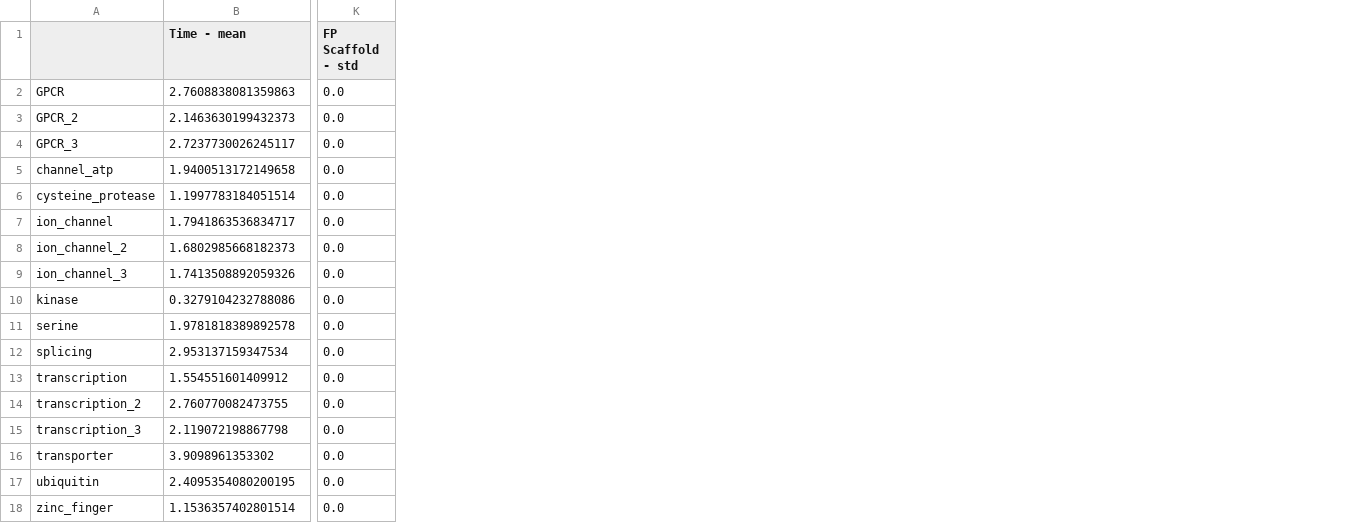
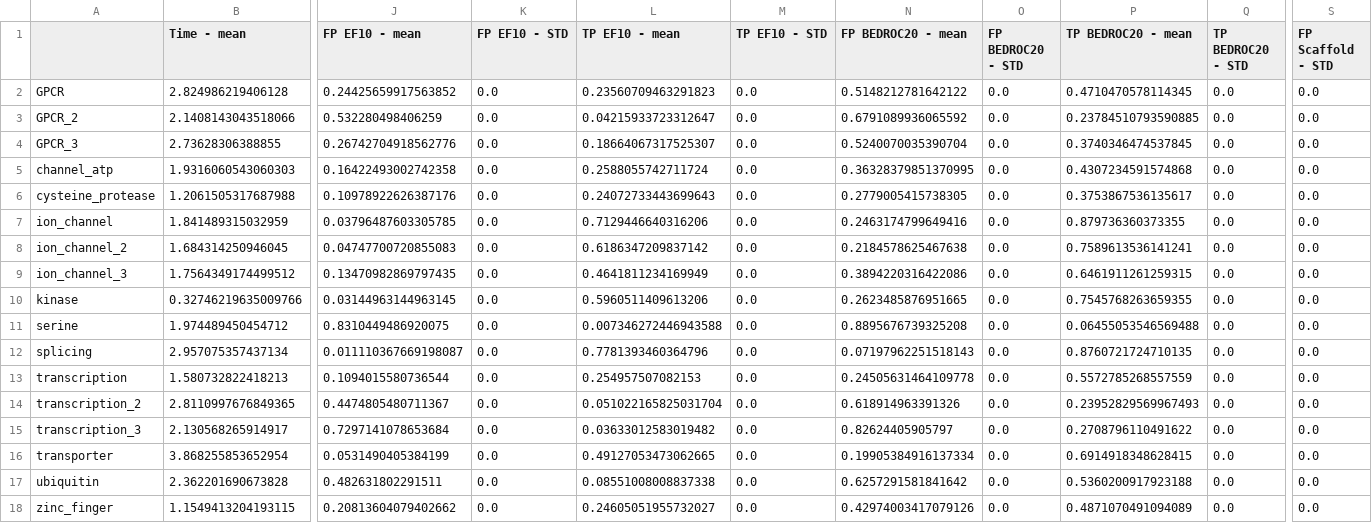
Before and after one commit to dahvida/AIC_Finder, a CSV file: Results/filter_PAINS_output.csv, drawn as a sheet; only a part is shown, gaps mark what is left out; addresses are those after the commit; the diff covers the shown part only; the diff names each change by its address in the sheet, - before the commit and + after, or states it on an @@ line.

```diff
--- a/Results/filter_PAINS_output.csv
+++ b/Results/filter_PAINS_output.csv
+column J (FP EF10 - mean), rows 2-18: 0.24425659917563852 | 0.532280498406259 | 0.26742704918562776 | 0.16422493002742358 | 0.10978922626387176 | 0.03796487603305785 | 0.04747700720855083 | 0.13470982869797435 | 0.03144963144963145 | 0.8310449486920075 | 0.011110367669198087 | 0.1094015580736544 | 0.4474805480711367 | 0.7297141078653684 | 0.0531490405384199 | 0.482631802291511 | 0.20813604079402662
+column K (FP EF10 - STD), rows 2-18: all 0.0
+column L (TP EF10 - mean), rows 2-18: 0.23560709463291823 | 0.04215933723312647 | 0.18664067317525307 | 0.2588055742711724 | 0.24072733443699643 | 0.7129446640316206 | 0.6186347209837142 | 0.4641811234169949 | 0.5960511409613206 | 0.007346272446943588 | 0.7781393460364796 | 0.254957507082153 | 0.051022165825031704 | 0.03633012583019482 | 0.49127053473062665 | 0.08551008008837338 | 0.24605051955732027
+column M (TP EF10 - STD), rows 2-18: all 0.0
+column N (FP BEDROC20 - mean), rows 2-18: 0.5148212781642122 | 0.6791089936065592 | 0.5240070035390704 | 0.36328379851370995 | 0.2779005415738305 | 0.2463174799649416 | 0.2184578625467638 | 0.3894220316422086 | 0.2623485876951665 | 0.8895676739325208 | 0.07197962251518143 | 0.24505631464109778 | 0.618914963391326 | 0.82624405905797 | 0.19905384916137334 | 0.6257291581841642 | 0.42974003417079126
+column O (FP BEDROC20 - STD), rows 2-18: all 0.0
+column P (TP BEDROC20 - mean), rows 2-18: 0.4710470578114345 | 0.23784510793590885 | 0.3740346474537845 | 0.4307234591574868 | 0.3753867536135617 | 0.879736360373355 | 0.7589613536141241 | 0.6461911261259315 | 0.7545768263659355 | 0.06455053546569488 | 0.8760721724710135 | 0.5572785268557559 | 0.23952829569967493 | 0.2708796110491622 | 0.6914918348628415 | 0.5360200917923188 | 0.4871070491094089
+column Q (TP BEDROC20 - STD), rows 2-18: all 0.0
-S1: FP Scaffold - std
+S1: FP Scaffold - STD
-B2 (Time - mean): 2.7608838081359863
+B2 (Time - mean): 2.824986219406128
-B3 (Time - mean): 2.1463630199432373
+B3 (Time - mean): 2.1408143043518066
-B4 (Time - mean): 2.7237730026245117
+B4 (Time - mean): 2.73628306388855
-B5 (Time - mean): 1.9400513172149658
+B5 (Time - mean): 1.9316060543060303
-B6 (Time - mean): 1.1997783184051514
+B6 (Time - mean): 1.2061505317687988
-B7 (Time - mean): 1.7941863536834717
+B7 (Time - mean): 1.841489315032959
-B8 (Time - mean): 1.6802985668182373
+B8 (Time - mean): 1.684314250946045
-B9 (Time - mean): 1.7413508892059326
+B9 (Time - mean): 1.7564349174499512
-B10 (Time - mean): 0.3279104232788086
+B10 (Time - mean): 0.32746219635009766
-B11 (Time - mean): 1.9781818389892578
+B11 (Time - mean): 1.974489450454712
-B12 (Time - mean): 2.953137159347534
+B12 (Time - mean): 2.957075357437134
-B13 (Time - mean): 1.554551601409912
+B13 (Time - mean): 1.580732822418213
-B14 (Time - mean): 2.760770082473755
+B14 (Time - mean): 2.8110997676849365
-B15 (Time - mean): 2.119072198867798
+B15 (Time - mean): 2.130568265914917
-B16 (Time - mean): 3.9098961353302
+B16 (Time - mean): 3.868255853652954
-B17 (Time - mean): 2.4095354080200195
+B17 (Time - mean): 2.362201690673828
-B18 (Time - mean): 1.1536357402801514
+B18 (Time - mean): 1.1549413204193115
```
Also changed, not shown: 1 edited cell elsewhere in this file, Logs/dataset_metadata.csv, Results/catboost_output.csv, 23 other files.
